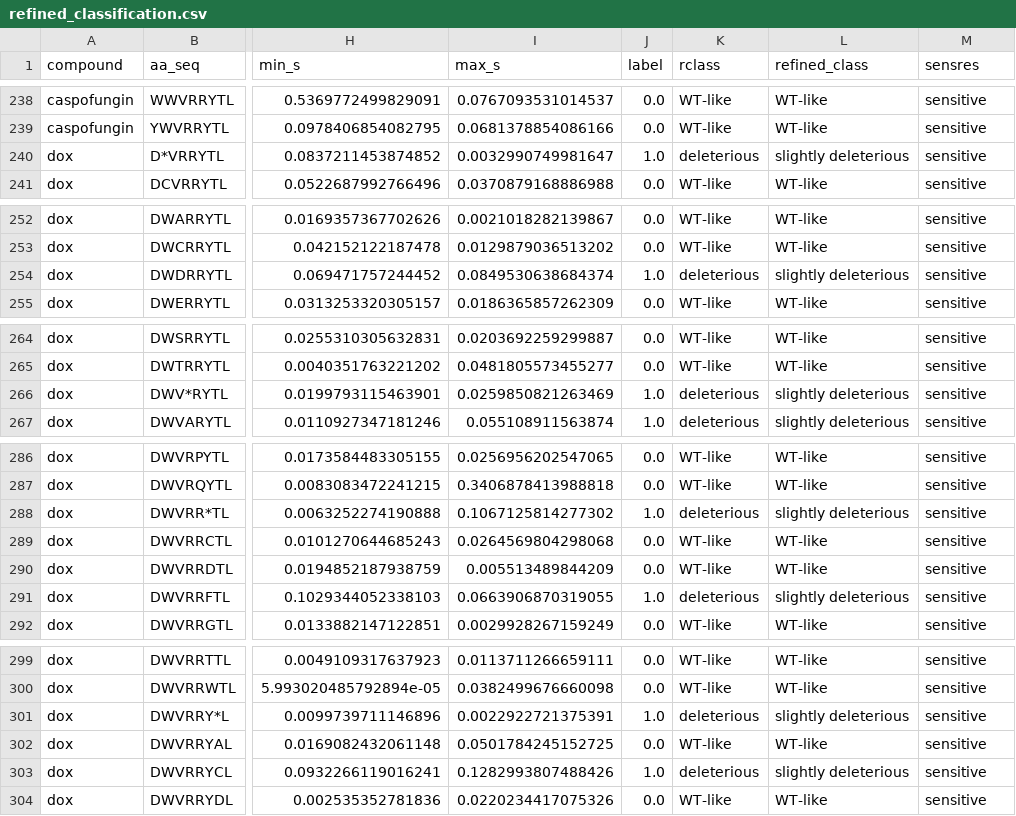
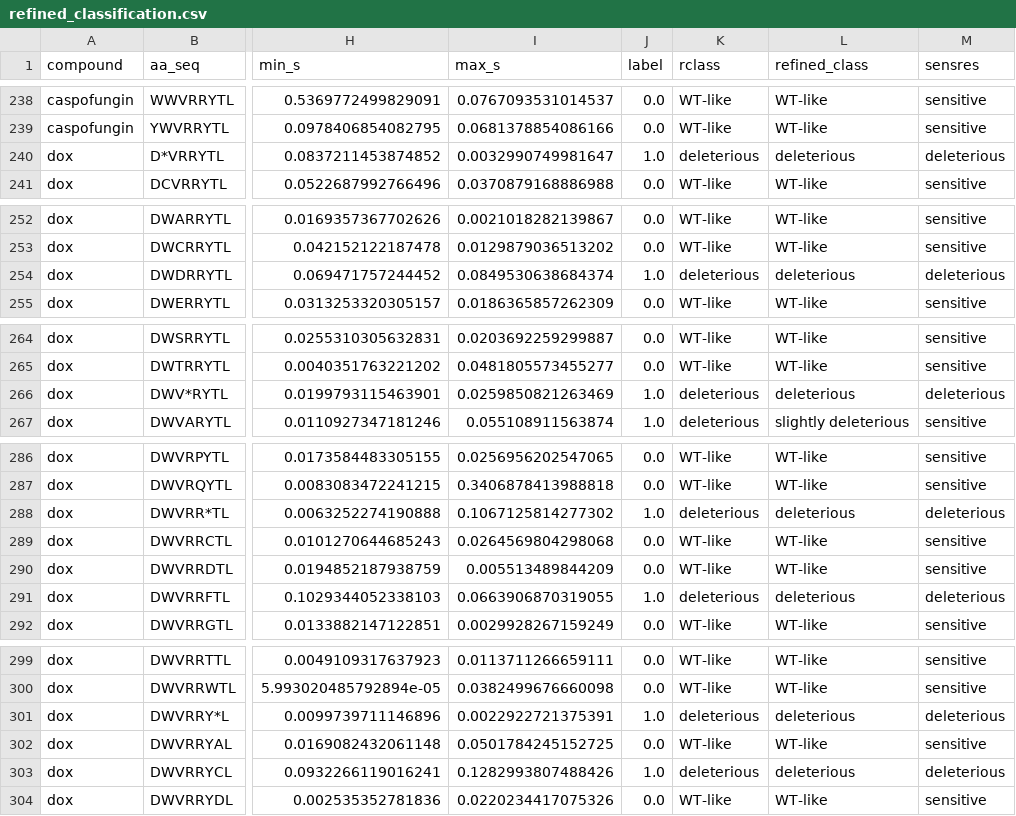
Before and after one commit to durr1602/fks_gyoza, a CSV file: post/classified/R1158_FKS2-HS2/refined_classification.csv, drawn as a sheet; only a part is shown, gaps mark what is left out; the diff covers the shown part only; the diff names each change by its address in the sheet, - before the commit and + after, or states it on an @@ line.

Commit message:
change threshold for deleteriousness to -.5

```diff
--- a/post/classified/R1158_FKS2-HS2/refined_classification.csv
+++ b/post/classified/R1158_FKS2-HS2/refined_classification.csv
-L240 (refined_class): slightly deleterious
+L240 (refined_class): deleterious
-M240 (sensres): sensitive
+M240 (sensres): deleterious
-L254 (refined_class): slightly deleterious
+L254 (refined_class): deleterious
-M254 (sensres): sensitive
+M254 (sensres): deleterious
-L266 (refined_class): slightly deleterious
+L266 (refined_class): deleterious
-M266 (sensres): sensitive
+M266 (sensres): deleterious
-L288 (refined_class): slightly deleterious
+L288 (refined_class): deleterious
-M288 (sensres): sensitive
+M288 (sensres): deleterious
-L291 (refined_class): slightly deleterious
+L291 (refined_class): deleterious
-M291 (sensres): sensitive
+M291 (sensres): deleterious
-L301 (refined_class): slightly deleterious
+L301 (refined_class): deleterious
-M301 (sensres): sensitive
+M301 (sensres): deleterious
-L303 (refined_class): slightly deleterious
+L303 (refined_class): deleterious
-M303 (sensres): sensitive
+M303 (sensres): deleterious
```
Also changed, not shown: 4 edited cells elsewhere in this file, post/classified/BY4741_FKS1-HS1/refined_classification.csv, post/classified/BY4741_FKS1-HS3/refined_classification.csv, 57 other files.
